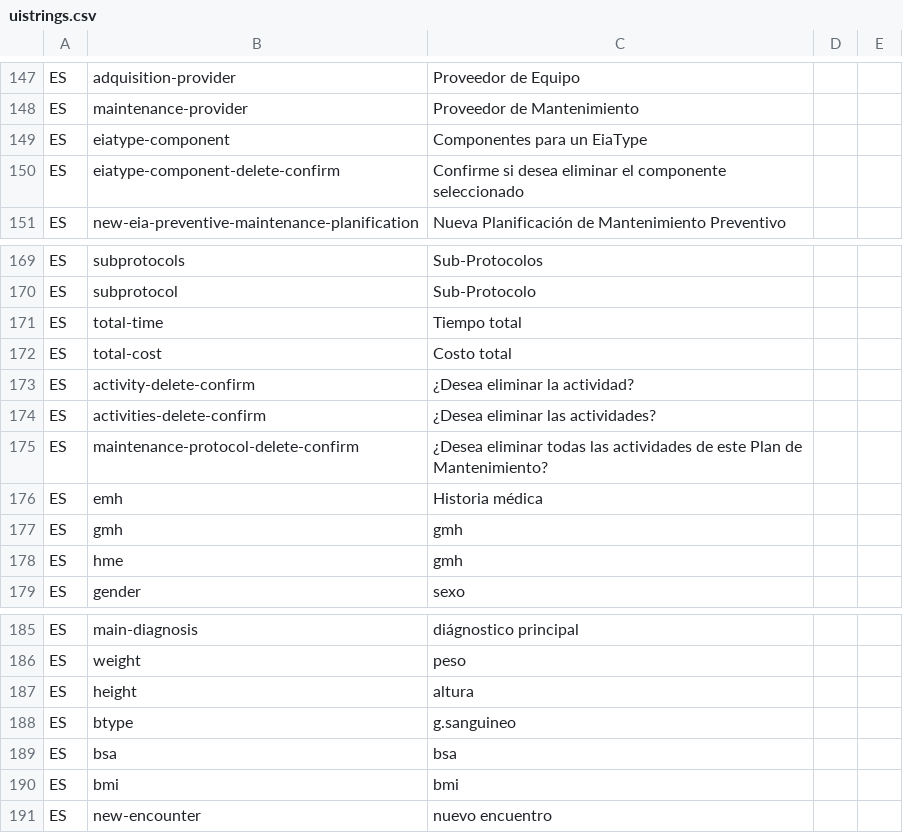
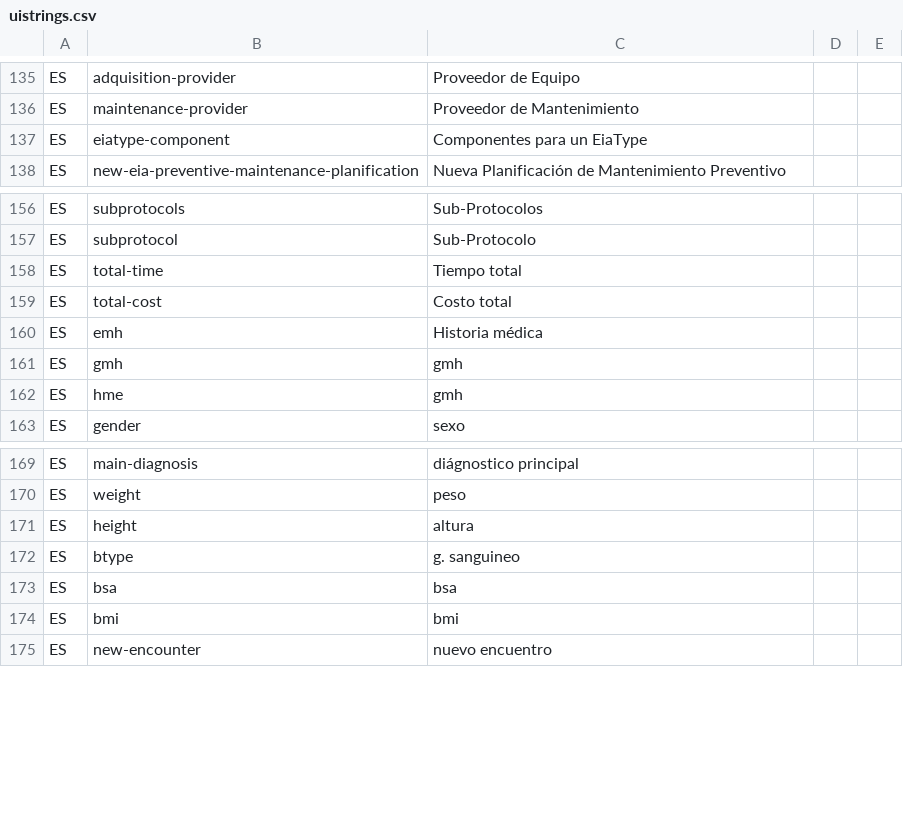
Before and after one commit to idbcgroup/GMH, a CSV file: ejb/src/main/resources/uistrings.csv, drawn as a sheet; only a part is shown, gaps mark what is left out; the diff covers the shown part only.

```diff
--- a/ejb/src/main/resources/uistrings.csv
+++ b/ejb/src/main/resources/uistrings.csv
@@ -149,3 +137,2 @@ ES,maintenance-provider,Proveedor de Mantenimiento
 ES,eiatype-component,Componentes para un EiaType
-ES,eiatype-component-delete-confirm,Confirme si desea eliminar el componente seleccionado
 ES,new-eia-preventive-maintenance-planification,Nueva Planificación de Mantenimiento Preventivo
@@ -172,5 +159,2 @@ ES,total-time,Tiempo total
 ES,total-cost,Costo total
-ES,activity-delete-confirm,¿Desea eliminar la actividad?
-ES,activities-delete-confirm,¿Desea eliminar las actividades?
-ES,maintenance-protocol-delete-confirm,¿Desea eliminar todas las actividades de este Plan de Mantenimiento?
 ES,emh,Historia médica
@@ -187,3 +171,3 @@ ES,weight,peso
 ES,height,altura
-ES,btype,g.sanguineo
+ES,btype,g. sanguineo
 ES,bsa,bsa
```
Also changed, not shown: 9 added rows and 12 removed rows elsewhere in this file, ejb/src/main/resources/messages.csv, 44 other files.
